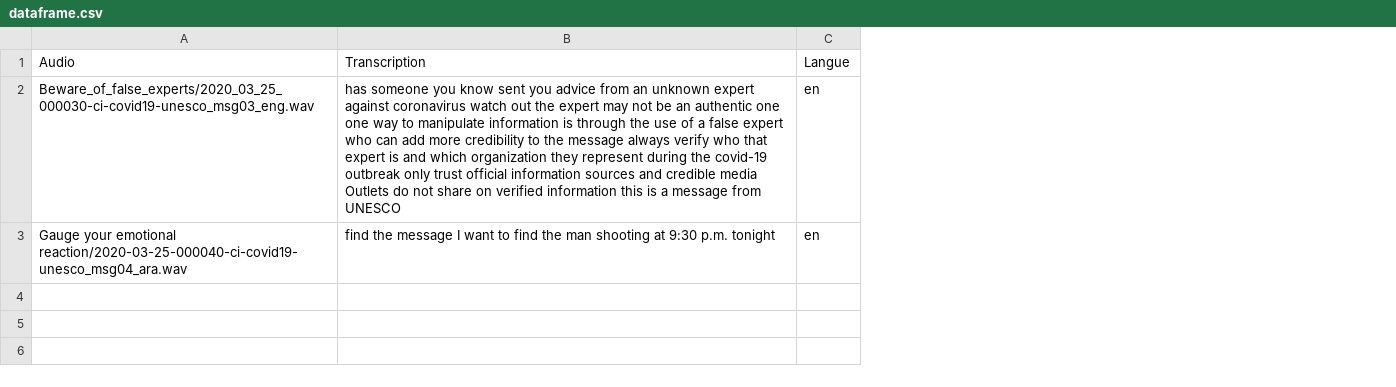
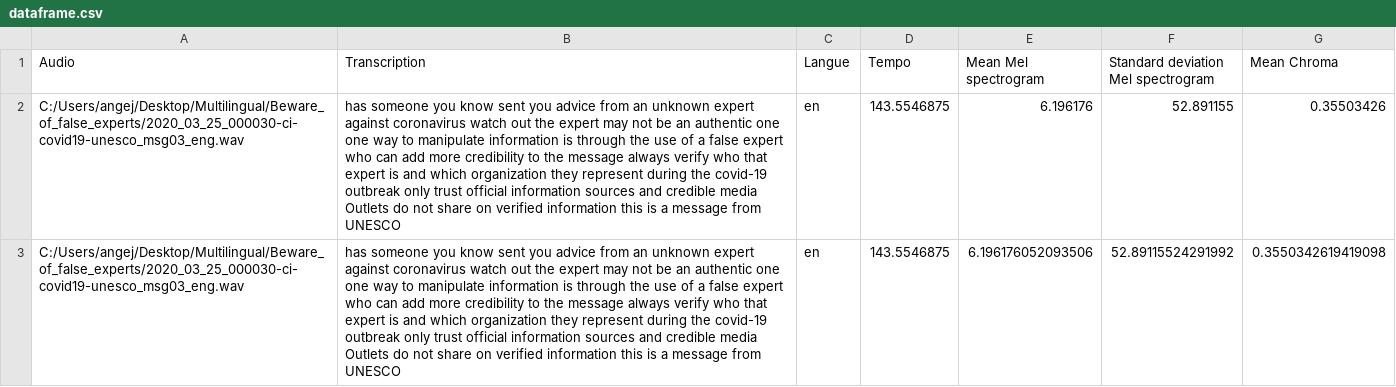
Before and after one commit to Angejules123/Multilanguage, a CSV file: Code/dataframe.csv, drawn as a sheet; the diff names each change by its address in the sheet, - before the commit and + after, or states it on an @@ line.

```diff
--- a/Code/dataframe.csv
+++ b/Code/dataframe.csv
+column D (Tempo), rows 2-3: 143.5546875 | 143.5546875
+column E (Mean Mel spectrogram), rows 2-3: 6.196176 | 6.196176052093506
+column F, rows 1-3: Standard deviation Mel spectrogram | 52.891155 | 52.89115524291992
+column G (Mean Chroma), rows 2-3: 0.35503426 | 0.3550342619419098
-A2 (Audio): Beware_of_false_experts/2020_03_25_000030-ci-covid19-unesco_msg03_eng.wav
+A2 (Audio): C:/Users/angej/Desktop/Multilingual/Beware_of_false_experts/2020_03_25_000030-ci-covid19-unesco_msg03_eng.wav
-A3 (Audio): Gauge your emotional reaction/2020-03-25-000040-ci-covid19-unesco_msg04_ara.wav
+A3 (Audio): C:/Users/angej/Desktop/Multilingual/Beware_of_false_experts/2020_03_25_000030-ci-covid19-unesco_msg03_eng.wav
-B3 (Transcription): find the message I want to find the man shooting at 9:30 p.m. tonight
+B3 (Transcription): has someone you know sent you advice from an unknown expert against coronavirus watch out the expert may not be an authentic one one way to manipulate information is through the use of a false expert who can add more credibility to the message always verify who that expert is and which organization they represent during the covid-19 outbreak only trust official information sources and credible media Outlets do not share on verified information this is a message from UNESCO
```
Also changed, not shown: 1 other file.
